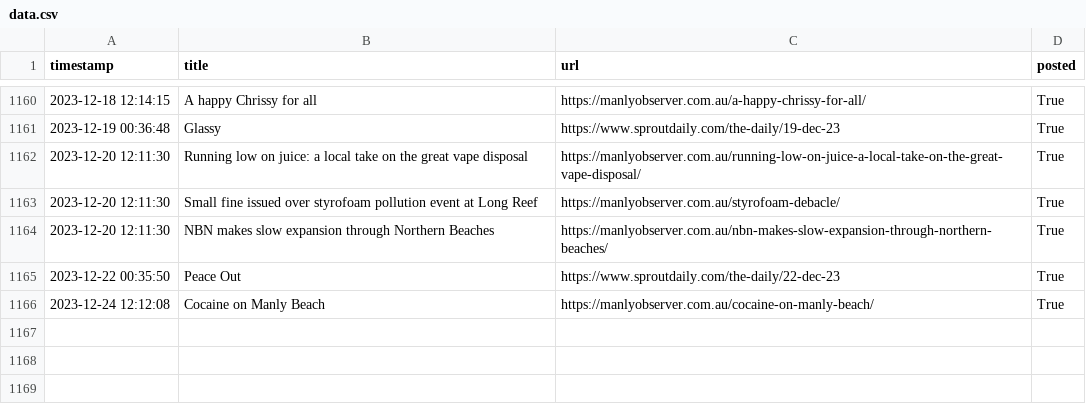
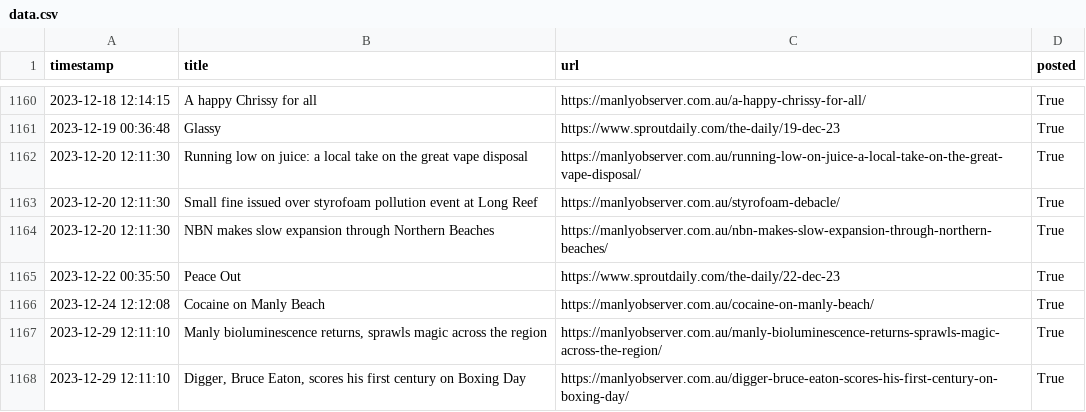
Before and after one commit to alexlaverty/manlybeach-reddit-bot, a CSV file: data.csv, drawn as a sheet; only a part is shown, gaps mark what is left out; the diff names each change by its address in the sheet, - before the commit and + after, or states it on an @@ line.

```diff
--- a/data.csv
+++ b/data.csv
+row 1167: 2023-12-29 12:11:10 | Manly bioluminescence returns, sprawls magic across the region | https://manlyobserver.com.au/manly-bioluminescence-returns-sprawls-magic-across-the-region/ | True
+row 1168: 2023-12-29 12:11:10 | Digger, Bruce Eaton, scores his first century on Boxing Day | https://manlyobserver.com.au/digger-bruce-eaton-scores-his-first-century-on-boxing-day/ | True
```
